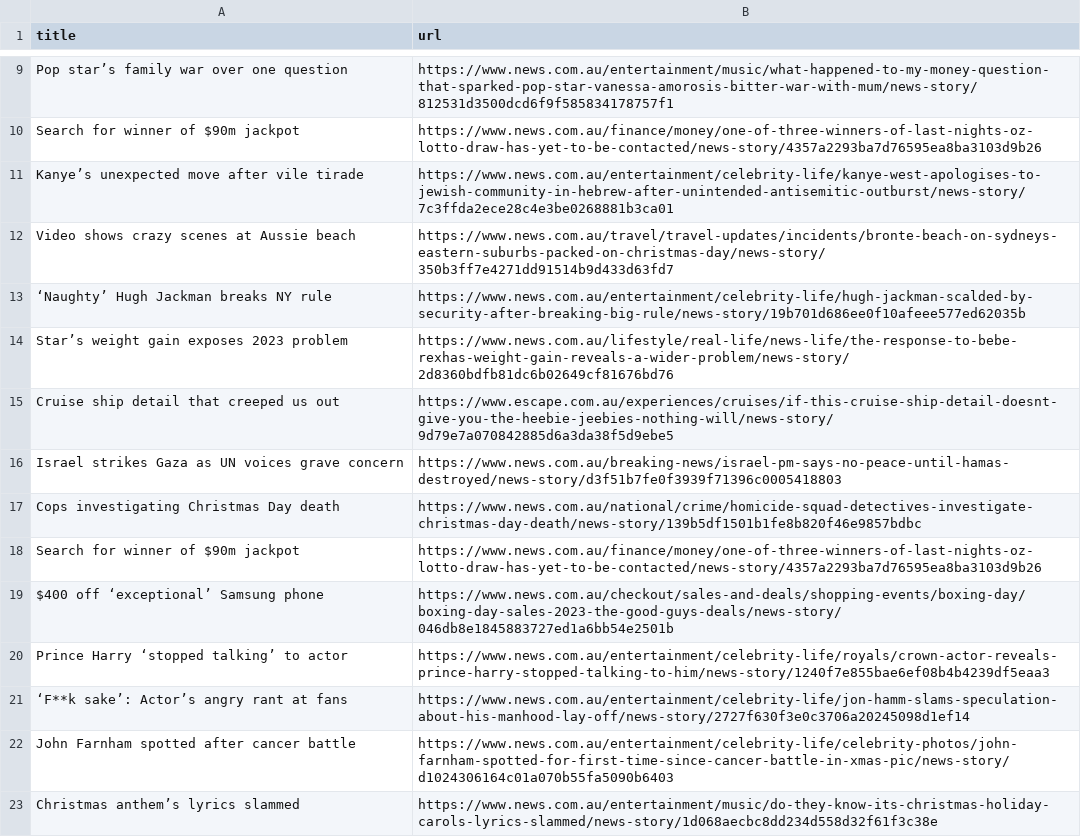
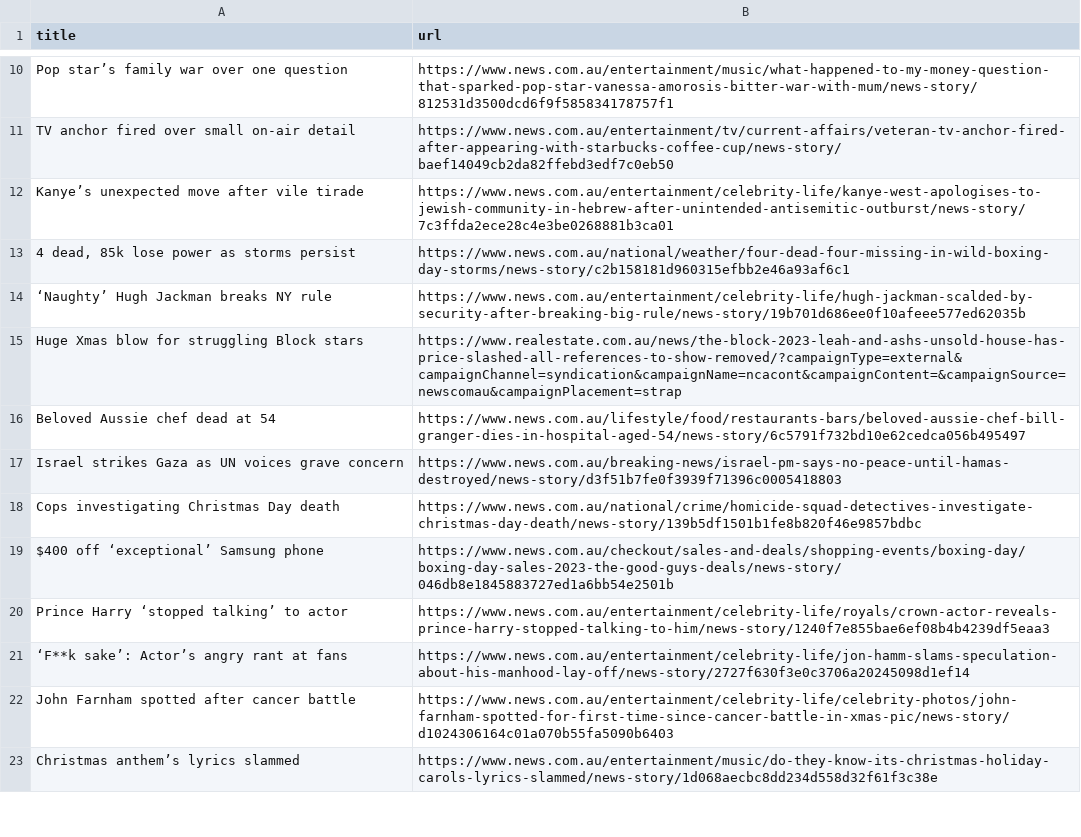
Before and after one commit to vlsachdev/automatic-scraper-news-au, a CSV file: news_au.csv, drawn as a sheet; only a part is shown, gaps mark what is left out; removed rows and columns are numbered as before the commit, all else as after; the diff covers the shown part only; the diff names each change by its address in the sheet, - before the commit and + after, or states it on an @@ line.

```diff
--- a/news_au.csv
+++ b/news_au.csv
@@ row 10 moved to row 4: Search for winner of $90m jackpot @@
+row 11: TV anchor fired over small on-air detail | https://www.news.com.au/entertainment/tv/current-affairs/veteran-tv-anchor-fired-after-appearing-with-starbucks-coffee-cup/news-story/baef14049cb2da82ffebd3edf7c0eb50
@@ row 12 moved to row 27: Video shows crazy scenes at Aussie beach @@
+row 13: 4 dead, 85k lose power as storms persist | https://www.news.com.au/national/weather/four-dead-four-missing-in-wild-boxing-day-storms/news-story/c2b158181d960315efbb2e46a93af6c1
-row 14: Star’s weight gain exposes 2023 problem | https://www.news.com.au/lifestyle/real-life/news-life/the-response-to-bebe-rexhas-weight-gain-reveals-a-wider-problem/news-story/2d8360bdfb81dc6b02649cf81676bd76
-row 15: Cruise ship detail that creeped us out | https://www.escape.com.au/experiences/cruises/if-this-cruise-ship-detail-doesnt-give-you-the-heebie-jeebies-nothing-will/news-story/9d79e7a070842885d6a3da38f5d9ebe5
+row 15: Huge Xmas blow for struggling Block stars | https://www.realestate.com.au/news/the-block-2023-leah-and-ashs-unsold-house-has-price-slashed-all-references-to-show-removed/?campaignType=external&campaignChannel=syndication&campaignName=ncacont&campaignContent=&campaignSource=newscomau&campaignPlacement=strap
+row 16: Beloved Aussie chef dead at 54 | https://www.news.com.au/lifestyle/food/restaurants-bars/beloved-aussie-chef-bill-granger-dies-in-hospital-aged-54/news-story/6c5791f732bd10e62cedca056b495497
-row 18: Search for winner of $90m jackpot | https://www.news.com.au/finance/money/one-of-three-winners-of-last-nights-oz-lotto-draw-has-yet-to-be-contacted/news-story/4357a2293ba7d76595ea8ba3103d9b26
```
Also changed, not shown: 6 added rows, 7 removed rows, 3 moved rows and 1 edited cell elsewhere in this file.
